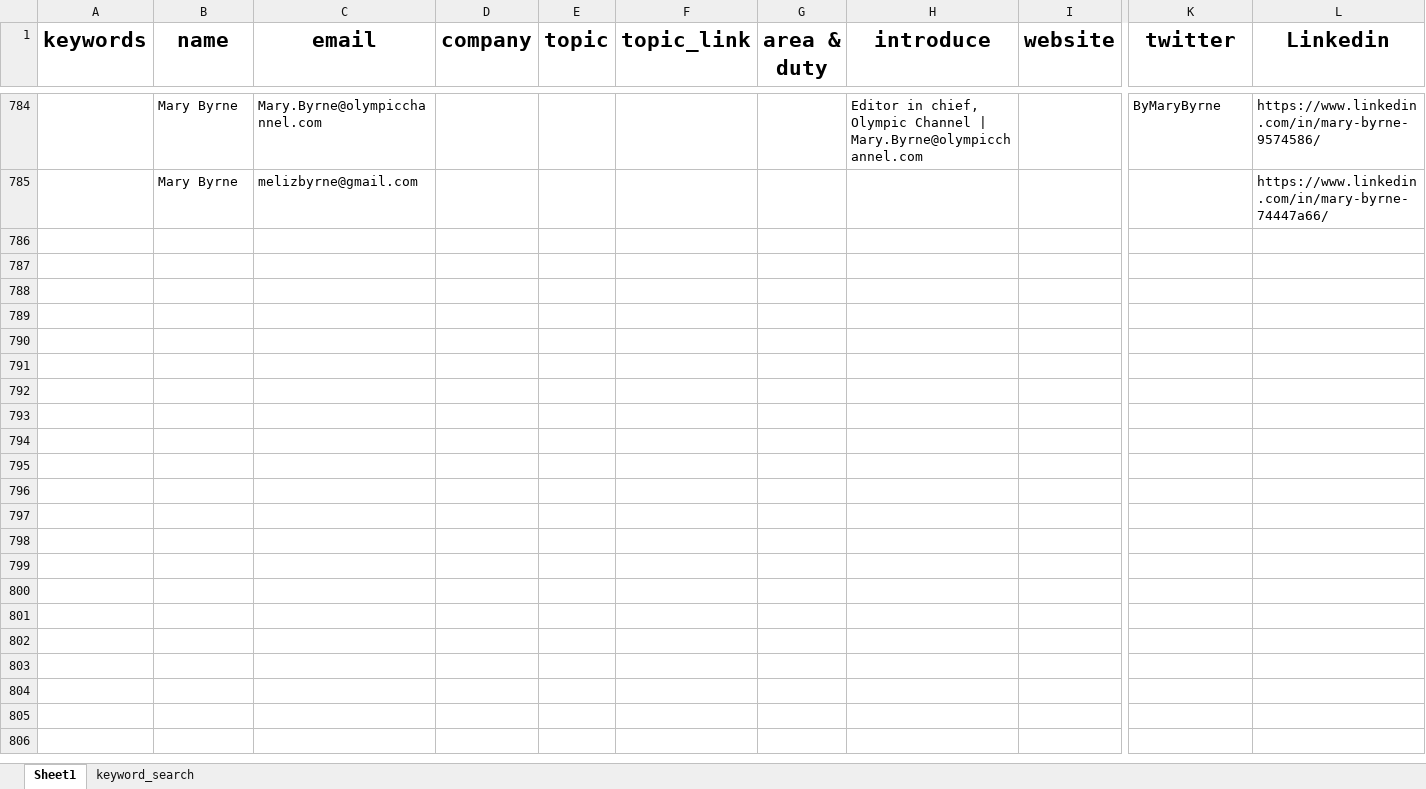
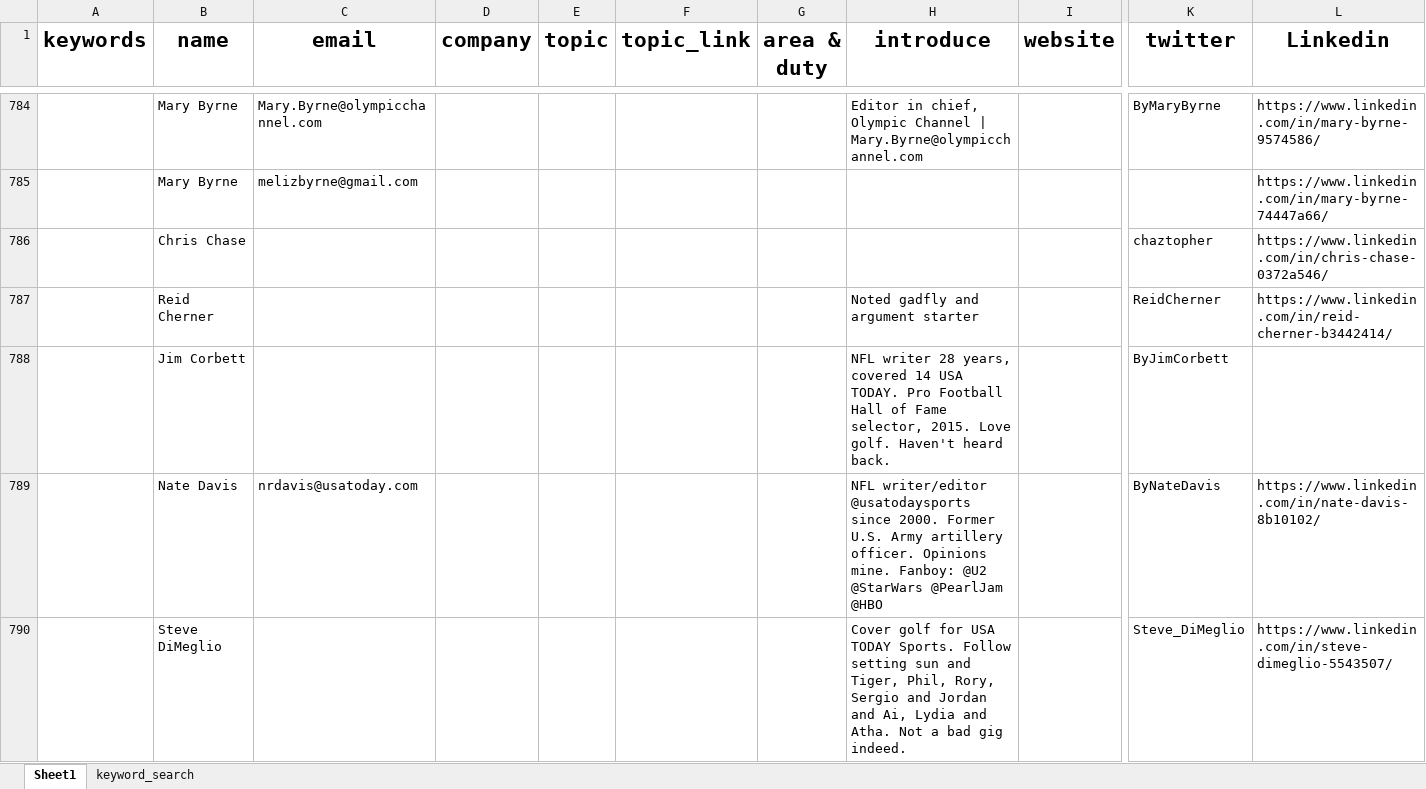
Before and after one commit to wuoshiwzm/journalist_contact, an Excel workbook: reporters.xlsx, sheet Sheet1, drawn as a sheet; only a part is shown, gaps mark what is left out; values as stored, in another font and other column widths than the file's, no borders; rows hold the shown columns only; the diff names each change by its address in the sheet, - before the commit and + after, or states it on an @@ line.

Commit message:
12-13

```diff
--- a/reporters.xlsx (sheet Sheet1)
+++ b/reporters.xlsx (sheet Sheet1)
+row 786:  | Chris Chase |  |  |  |  |  |  |  | chaztopher | https://www.linkedin.com/in/chris-chase-0372a546/
+row 787:  | Reid Cherner |  |  |  |  |  | Noted gadfly and argument starter |  | ReidCherner | https://www.linkedin.com/in/reid-cherner-b3442414/
+row 788:  | Jim Corbett |  |  |  |  |  | NFL writer 28 years, covered 14 USA TODAY. Pro Football Hall of Fame selector, 2015. Love golf. Haven't heard back. |  | ByJimCorbett
+row 789:  | Nate Davis | nrdavis@usatoday.com |  |  |  |  | NFL writer/editor @usatodaysports since 2000. Former U.S. Army artillery officer. Opinions mine. Fanboy: @U2 @StarWars @PearlJam @HBO |  | ByNateDavis | https://www.linkedin.com/in/nate-davis-8b10102/
+row 790:  | Steve DiMeglio |  |  |  |  |  | Cover golf for USA TODAY Sports. Follow setting sun and Tiger, Phil, Rory, Sergio and Jordan and Ai, Lydia and Atha. Not a bad gig indeed. |  | Steve_DiMeglio | https://www.linkedin.com/in/steve-dimeglio-5543507/
```
